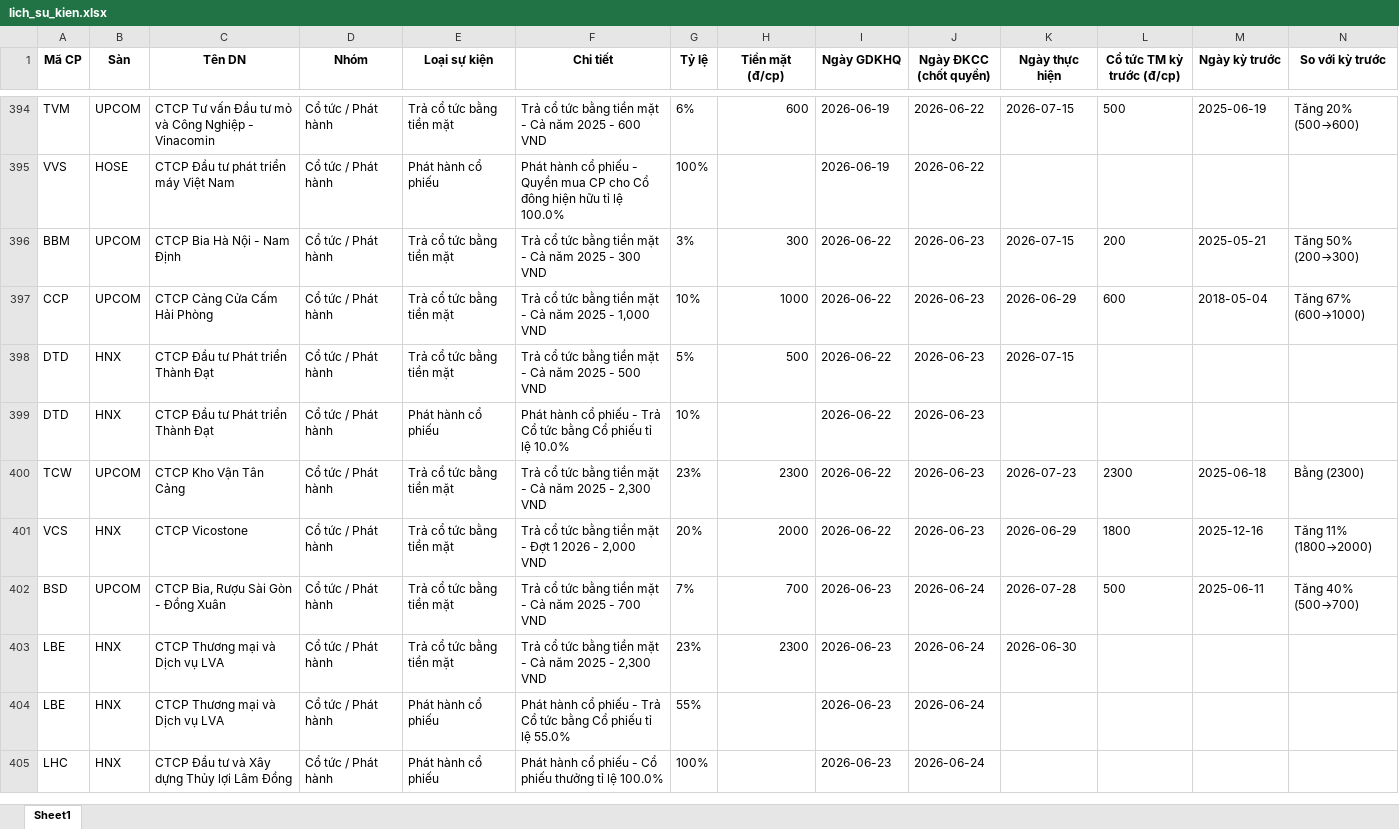
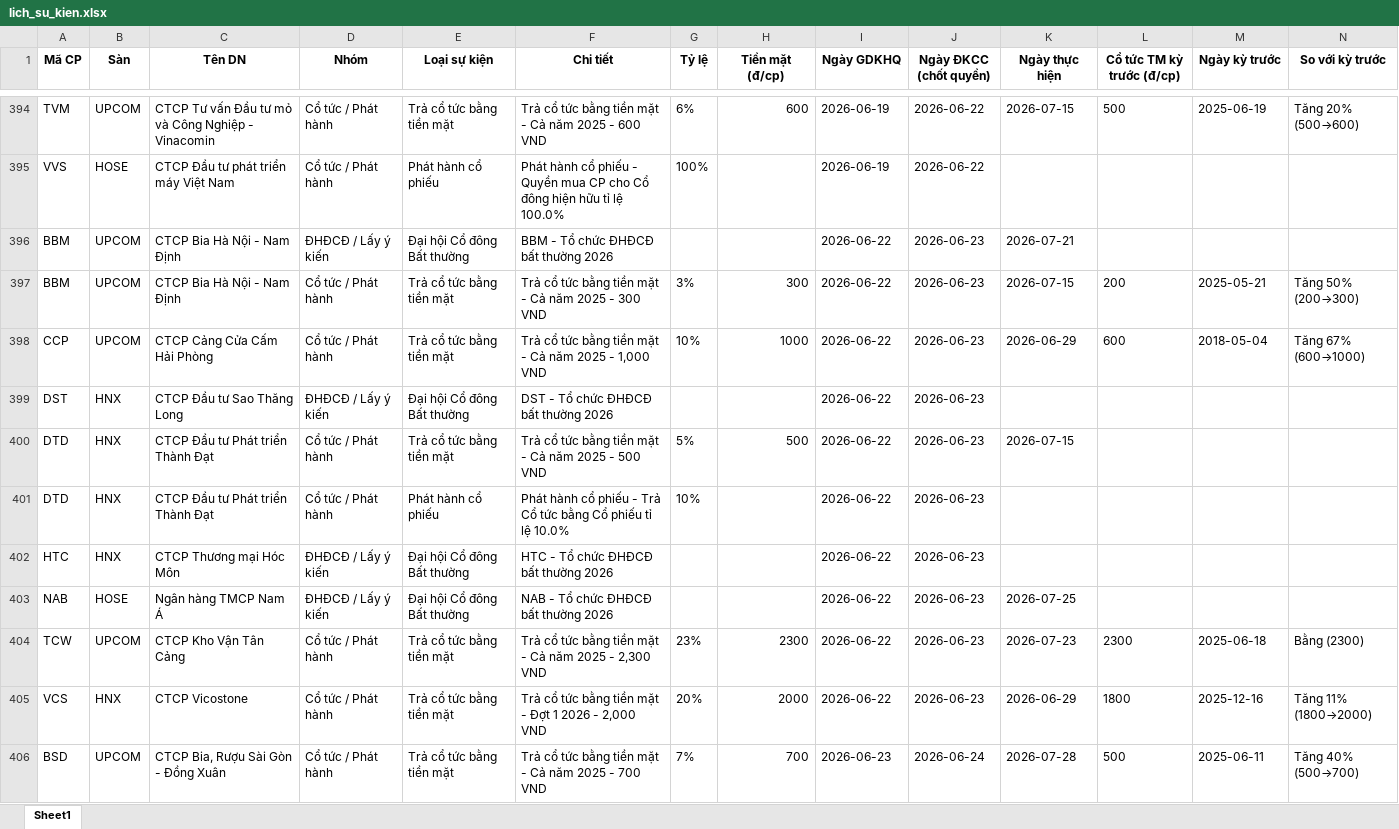
Before and after one commit to thanhungtrang2508-collab/TNKB, an Excel workbook: data/lich_su_kien.xlsx, sheet Sheet1, drawn as a sheet; only a part is shown, gaps mark what is left out; the shorter side is filled out with more unchanged rows; values as stored, in another font and other column widths than the file's, no borders; the diff names each change by its address in the sheet, - before the commit and + after, or states it on an @@ line.

```diff
--- a/data/lich_su_kien.xlsx (sheet Sheet1)
+++ b/data/lich_su_kien.xlsx (sheet Sheet1)
+row 396: BBM | UPCOM | CTCP Bia Hà Nội - Nam Định | ĐHĐCĐ / Lấy ý kiến | Đại hội Cổ đông Bất thường | BBM - Tổ chức ĐHĐCĐ bất thường 2026 |  |  | 2026-06-22 | 2026-06-23 | 2026-07-21
+row 399: DST | HNX | CTCP Đầu tư Sao Thăng Long | ĐHĐCĐ / Lấy ý kiến | Đại hội Cổ đông Bất thường | DST - Tổ chức ĐHĐCĐ bất thường 2026 |  |  | 2026-06-22 | 2026-06-23
+row 402: HTC | HNX | CTCP Thương mại Hóc Môn | ĐHĐCĐ / Lấy ý kiến | Đại hội Cổ đông Bất thường | HTC - Tổ chức ĐHĐCĐ bất thường 2026 |  |  | 2026-06-22 | 2026-06-23
+row 403: NAB | HOSE | Ngân hàng TMCP Nam Á | ĐHĐCĐ / Lấy ý kiến | Đại hội Cổ đông Bất thường | NAB - Tổ chức ĐHĐCĐ bất thường 2026 |  |  | 2026-06-22 | 2026-06-23 | 2026-07-25
```
Also changed, not shown: 3 other files.
